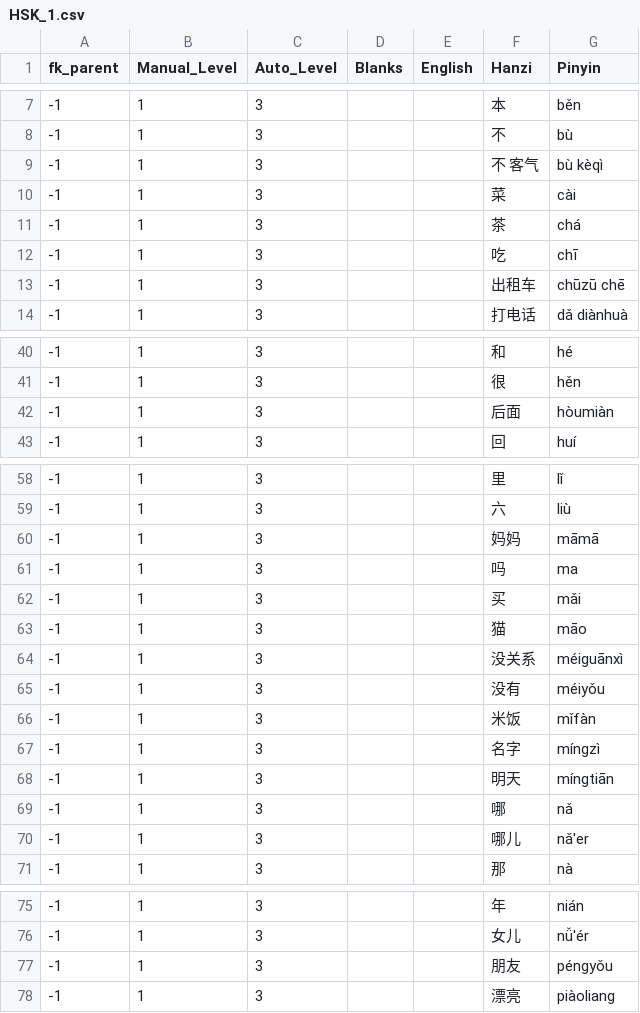
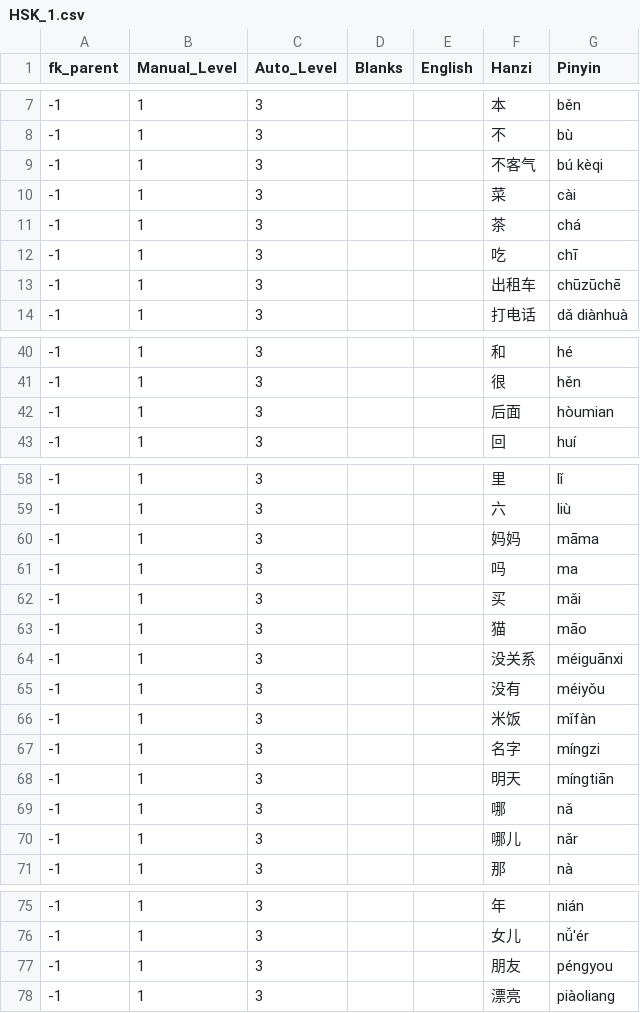
Before and after one commit to JasonFaas/mandarin-translations-sql-creation, a CSV file: data_raw/output/HSK_1.csv, drawn as a sheet; only a part is shown, gaps mark what is left out; the diff covers the shown part only.

```diff
--- a/data_raw/output/HSK_1.csv
+++ b/data_raw/output/HSK_1.csv
@@ -8,3 +8,3 @@ fk_parent,Manual_Level,Auto_Level,Blanks,English,Hanzi,Pinyin
 -1,1,3,,,不,bù
--1,1,3,,,不 客气,bù kèqì
+-1,1,3,,,不客气,bú kèqi
 -1,1,3,,,菜,cài
@@ -12,3 +12,3 @@ fk_parent,Manual_Level,Auto_Level,Blanks,English,Hanzi,Pinyin
 -1,1,3,,,吃,chī
--1,1,3,,,出租车,chūzū chē
+-1,1,3,,,出租车,chūzūchē
 -1,1,3,,,打电话,dǎ diànhuà
@@ -41,3 +41,3 @@ fk_parent,Manual_Level,Auto_Level,Blanks,English,Hanzi,Pinyin
 -1,1,3,,,很,hěn
--1,1,3,,,后面,hòumiàn
+-1,1,3,,,后面,hòumian
 -1,1,3,,,回,huí
@@ -59,3 +59,3 @@ fk_parent,Manual_Level,Auto_Level,Blanks,English,Hanzi,Pinyin
 -1,1,3,,,六,liù
--1,1,3,,,妈妈,māmā
+-1,1,3,,,妈妈,māma
 -1,1,3,,,吗,ma
@@ -63,9 +63,9 @@ fk_parent,Manual_Level,Auto_Level,Blanks,English,Hanzi,Pinyin
 -1,1,3,,,猫,māo
--1,1,3,,,没关系,méiguānxì
+-1,1,3,,,没关系,méiguānxi
 -1,1,3,,,没有,méiyǒu
 -1,1,3,,,米饭,mǐfàn
--1,1,3,,,名字,míngzì
+-1,1,3,,,名字,míngzi
 -1,1,3,,,明天,míngtiān
 -1,1,3,,,哪,nǎ
--1,1,3,,,哪儿,nǎ'er
+-1,1,3,,,哪儿,nǎr
 -1,1,3,,,那,nà
@@ -76,3 +76,3 @@ fk_parent,Manual_Level,Auto_Level,Blanks,English,Hanzi,Pinyin
 -1,1,3,,,女儿,nǚ'ér
--1,1,3,,,朋友,péngyǒu
+-1,1,3,,,朋友,péngyou
 -1,1,3,,,漂亮,piàoliang
```
Also changed, not shown: 17 edited cells elsewhere in this file.
